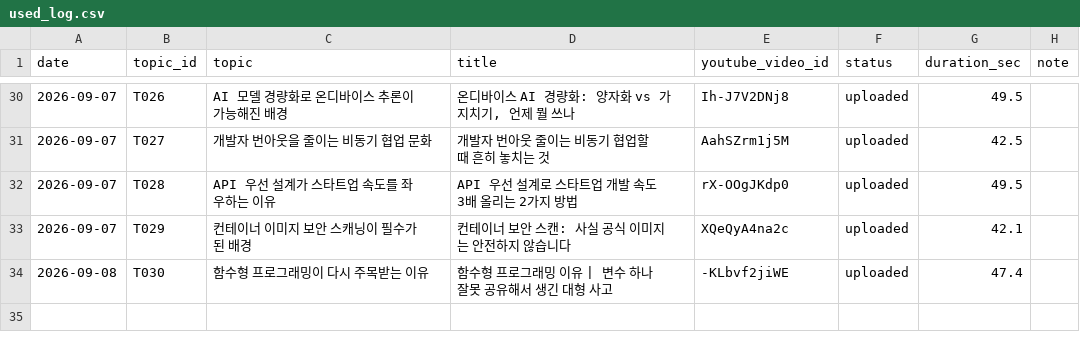
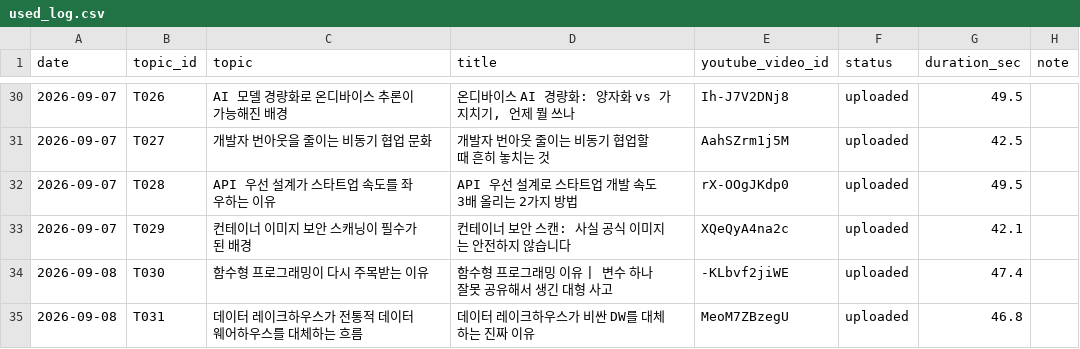
Before and after one commit to 1230-png/Rush22, a CSV file: used_log.csv, drawn as a sheet; only a part is shown, gaps mark what is left out; the diff names each change by its address in the sheet, - before the commit and + after, or states it on an @@ line.

```diff
--- a/used_log.csv
+++ b/used_log.csv
+row 35: 2026-09-08 | T031 | 데이터 레이크하우스가 전통적 데이터 웨어하우스를 대체하는 흐름 | 데이터 레이크하우스가 비싼 DW를 대체하는 진짜 이유 | MeoM7ZBzegU | uploaded | 46.8
```
